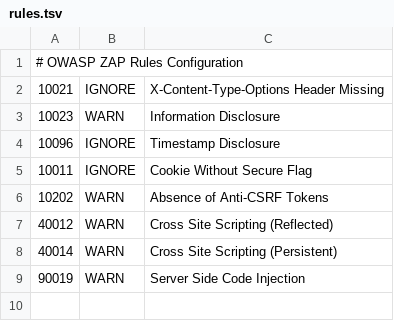
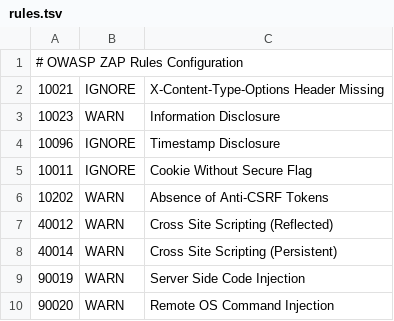
Before and after one commit to ayamte/Deploiement_chronogaz_site, a TSV file: .zap/rules.tsv, drawn as a sheet.

```diff
--- a/.zap/rules.tsv
+++ b/.zap/rules.tsv
@@ -9 +9,2 @@
 90019	WARN	Server Side Code Injection
+90020	WARN	Remote OS Command Injection
```
Also changed, not shown: 1 other file.
